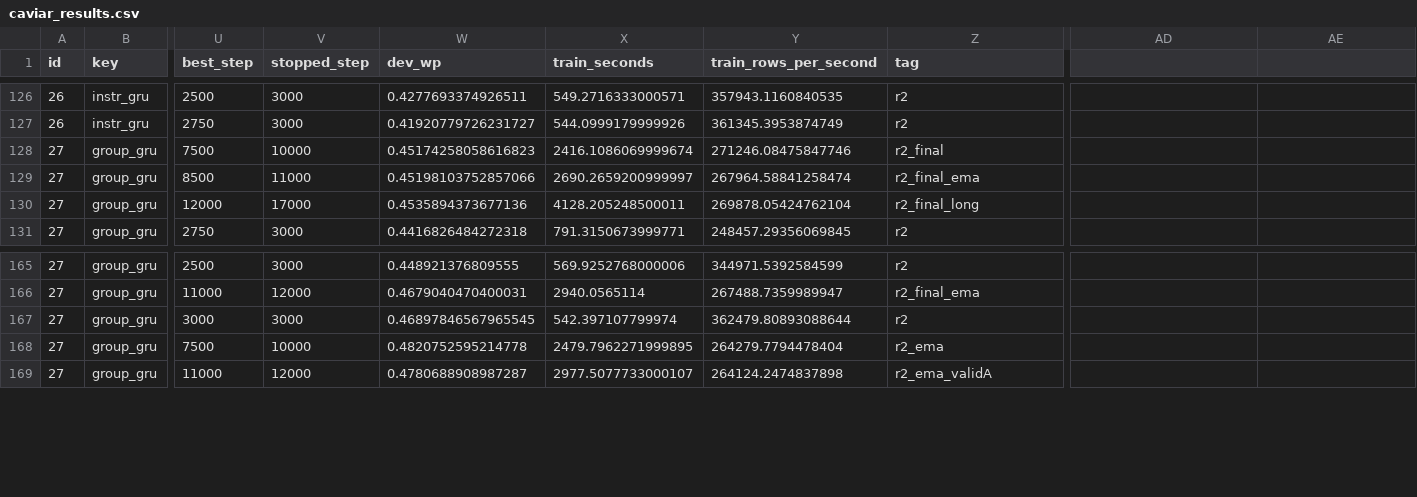
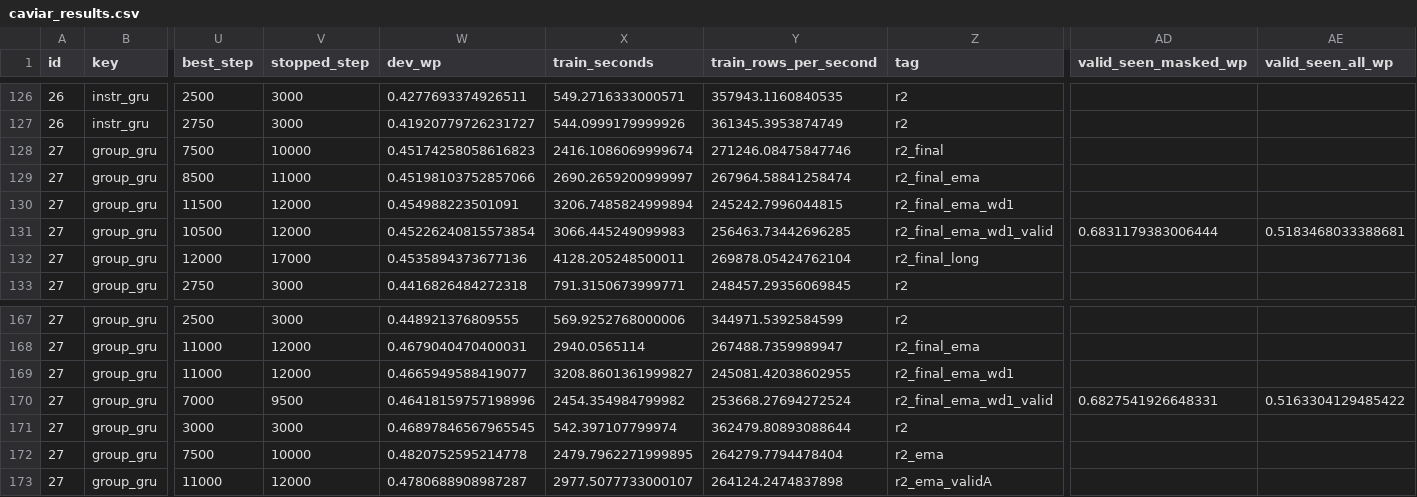
Before and after one commit to clifftonowen/wnn_connectome_starterpack, a CSV file: reports/caviar_results.csv, drawn as a sheet; only a part is shown, gaps mark what is left out; rows hold the shown columns only; the diff names each change by its address in the sheet, - before the commit and + after, or states it on an @@ line.

```diff
--- a/reports/caviar_results.csv
+++ b/reports/caviar_results.csv
-AD1: (empty)
+AD1: valid_seen_masked_wp
-AE1: (empty)
+AE1: valid_seen_all_wp
+row 130: 27 | group_gru | 11500 | 12000 | 0.454988223501091 | 3206.7485824999894 | 245242.7996044815 | r2_final_ema_wd1
+row 131: 27 | group_gru | 10500 | 12000 | 0.45226240815573854 | 3066.445249099983 | 256463.73442696285 | r2_final_ema_wd1_valid | 0.6831179383006444 | 0.5183468033388681
+row 169: 27 | group_gru | 11000 | 12000 | 0.4665949588419077 | 3208.8601361999827 | 245081.42038602955 | r2_final_ema_wd1
+row 170: 27 | group_gru | 7000 | 9500 | 0.46418159757198996 | 2454.354984799982 | 253668.27694272524 | r2_final_ema_wd1_valid | 0.6827541926648331 | 0.5163304129485422
```
Also changed, not shown: 3 other files.
